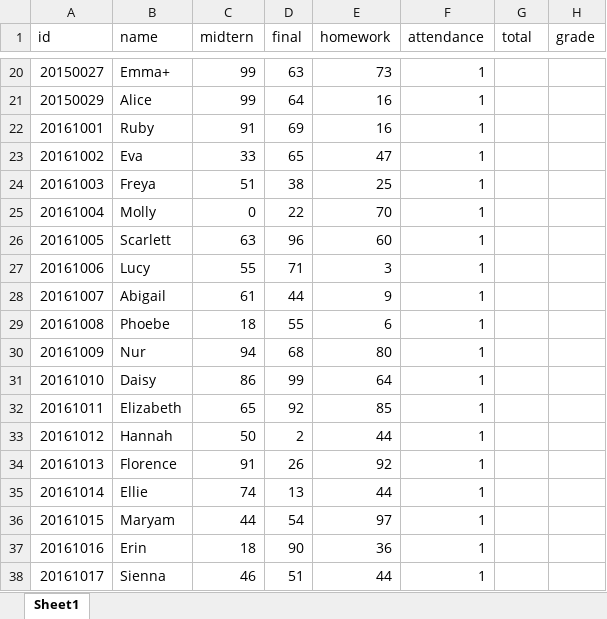
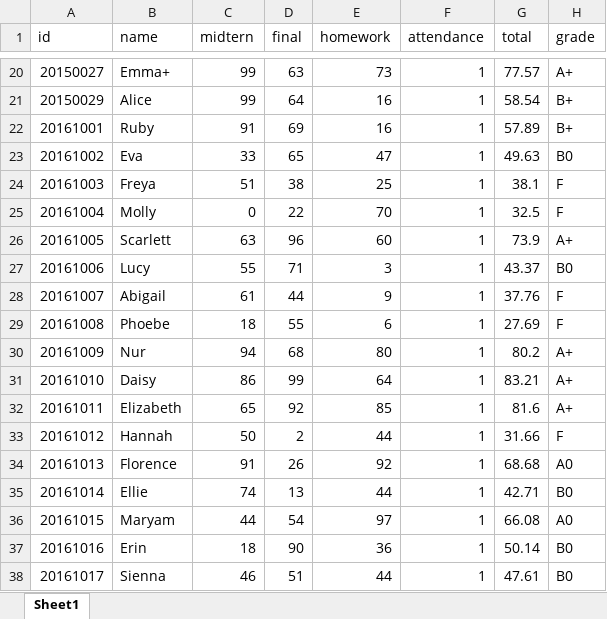
Before and after one commit to damdami-32/BigDataProcess, an Excel workbook: HW1/student.xlsx, sheet Sheet1, drawn as a sheet; only a part is shown, gaps mark what is left out; values as stored, in another font and other column widths than the file's, no borders; the diff covers the shown part only; the diff names each change by its address in the sheet, - before the commit and + after, or states it on an @@ line.

```diff
--- a/HW1/student.xlsx (sheet Sheet1)
+++ b/HW1/student.xlsx (sheet Sheet1)
-G20 (total): (empty)
+G20 (total): 77.57
-H20 (grade): (empty)
+H20 (grade): A+
-G21 (total): (empty)
+G21 (total): 58.54
-H21:H22 (grade): (empty)
+H21:H22 (grade): B+
-G22 (total): (empty)
+G22 (total): 57.89
-G23 (total): (empty)
+G23 (total): 49.63
-H23 (grade): (empty)
+H23 (grade): B0
-G24 (total): (empty)
+G24 (total): 38.1
-H24:H25 (grade): (empty)
+H24:H25 (grade): F
-G25 (total): (empty)
+G25 (total): 32.5
-G26 (total): (empty)
+G26 (total): 73.9
-H26 (grade): (empty)
+H26 (grade): A+
-G27 (total): (empty)
+G27 (total): 43.37
-H27 (grade): (empty)
+H27 (grade): B0
-G28 (total): (empty)
+G28 (total): 37.76
-H28:H29 (grade): (empty)
+H28:H29 (grade): F
-G29 (total): (empty)
+G29 (total): 27.69
-G30 (total): (empty)
+G30 (total): 80.2
-H30:H32 (grade): (empty)
+H30:H32 (grade): A+
-G31 (total): (empty)
+G31 (total): 83.21
-G32 (total): (empty)
+G32 (total): 81.6
-G33 (total): (empty)
+G33 (total): 31.66
-H33 (grade): (empty)
+H33 (grade): F
-G34 (total): (empty)
+G34 (total): 68.68
-H34 (grade): (empty)
+H34 (grade): A0
-G35 (total): (empty)
+G35 (total): 42.71
-H35 (grade): (empty)
+H35 (grade): B0
-G36 (total): (empty)
+G36 (total): 66.08
-H36 (grade): (empty)
+H36 (grade): A0
-G37 (total): (empty)
+G37 (total): 50.14
-H37:H38 (grade): (empty)
+H37:H38 (grade): B0
-G38 (total): (empty)
+G38 (total): 47.61
```
Also changed, not shown: 110 edited cells elsewhere in this sheet, 1 other file.
